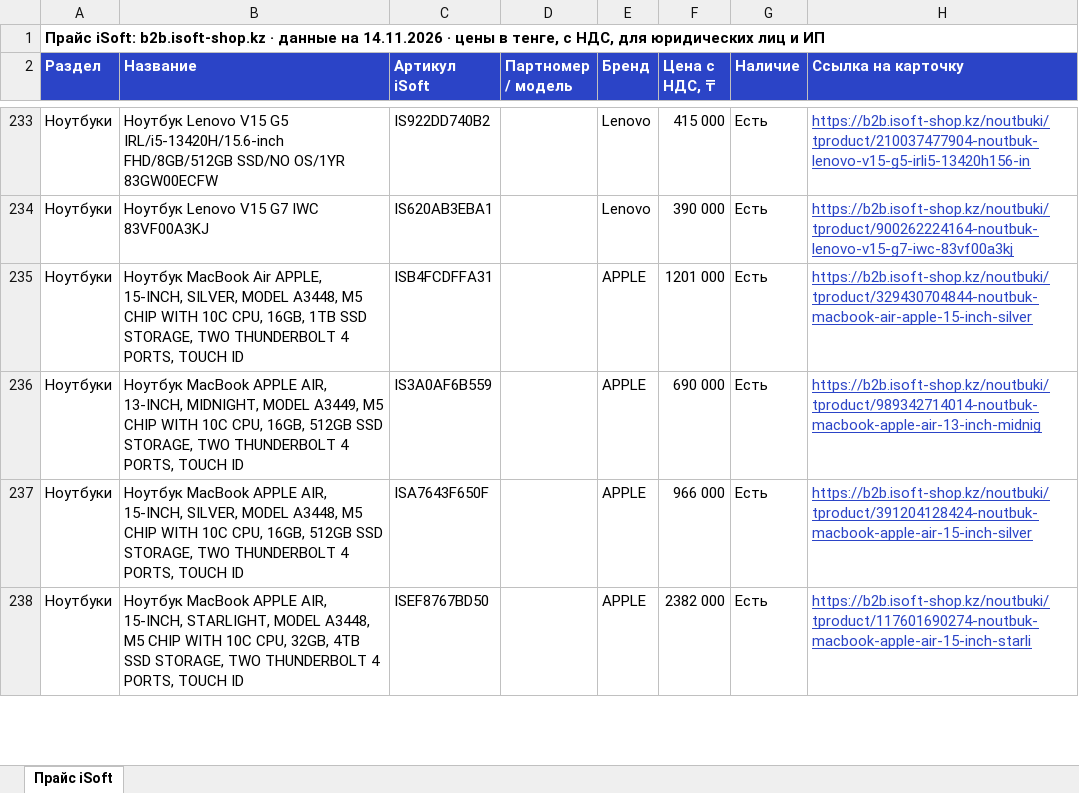
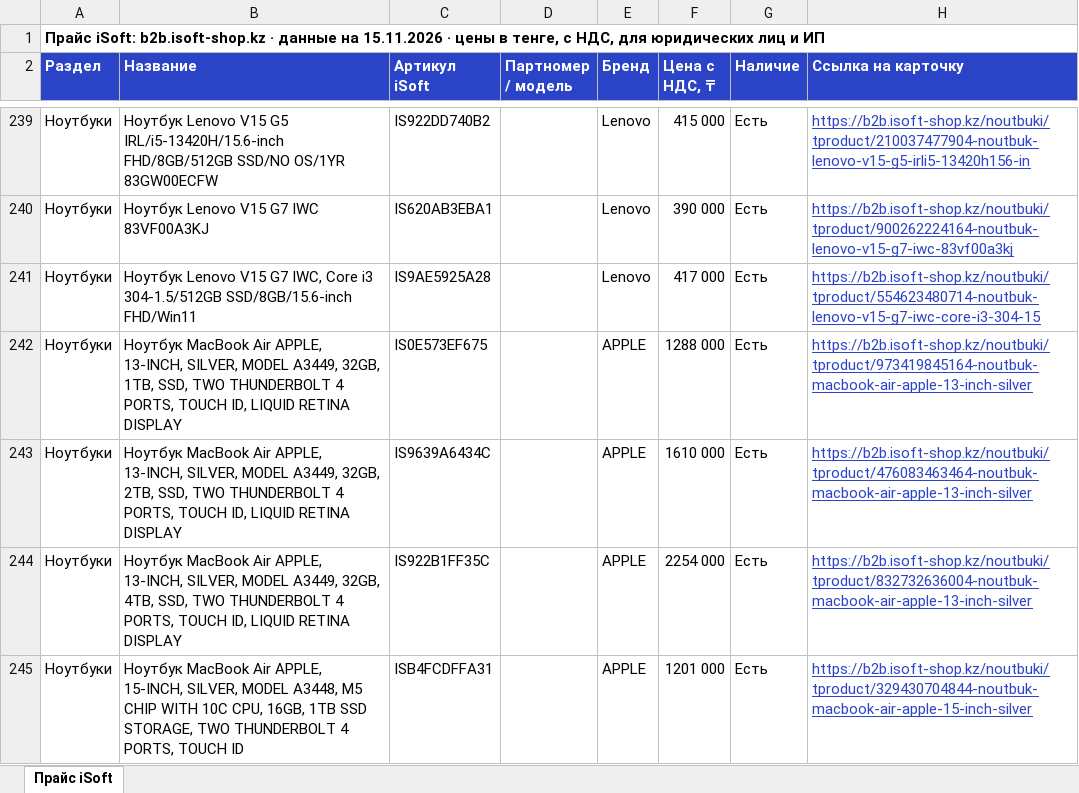
Before and after one commit to askhatjuve-ops/isoft-search, an Excel workbook: price-isoft.xlsx, sheet Прайс iSoft, drawn as a sheet; only a part is shown, gaps mark what is left out; the shorter side is filled out with more unchanged rows; values as stored, in another font and other column widths than the file's, no borders; the diff covers the shown part only; the diff names each change by its address in the sheet, - before the commit and + after, or states it on an @@ line.

```diff
--- a/price-isoft.xlsx (sheet Прайс iSoft)
+++ b/price-isoft.xlsx (sheet Прайс iSoft)
-A1 (Раздел): …данные на 14.11.2026 · цены…
+A1 (Раздел): …данные на 15.11.2026 · цены…
+row 241: Ноутбуки | Ноутбук Lenovo V15 G7 IWC, Core i3 304-1.5/512GB SSD/8GB/15.6-inch FHD/Win11 | IS9AE5925A28 |  | Lenovo | 417 000 | Есть | https://b2b.isoft-shop.kz/noutbuki/tproduct/554623480714-noutbuk-lenovo-v15-g7-iwc-core-i3-304-15
+row 242: Ноутбуки | Ноутбук MacBook Air APPLE, 13-INCH, SILVER, MODEL A3449, 32GB, 1TB, SSD, TWO THUNDERBOLT 4 PORTS, TOUCH ID, LIQUID RETINA DISPLAY | IS0E573EF675 |  | APPLE | 1288 000 | Есть | https://b2b.isoft-shop.kz/noutbuki/tproduct/973419845164-noutbuk-macbook-air-apple-13-inch-silver
+row 243: Ноутбуки | Ноутбук MacBook Air APPLE, 13-INCH, SILVER, MODEL A3449, 32GB, 2TB, SSD, TWO THUNDERBOLT 4 PORTS, TOUCH ID, LIQUID RETINA DISPLAY | IS9639A6434C |  | APPLE | 1610 000 | Есть | https://b2b.isoft-shop.kz/noutbuki/tproduct/476083463464-noutbuk-macbook-air-apple-13-inch-silver
+row 244: Ноутбуки | Ноутбук MacBook Air APPLE, 13-INCH, SILVER, MODEL A3449, 32GB, 4TB, SSD, TWO THUNDERBOLT 4 PORTS, TOUCH ID, LIQUID RETINA DISPLAY | IS922B1FF35C |  | APPLE | 2254 000 | Есть | https://b2b.isoft-shop.kz/noutbuki/tproduct/832732636004-noutbuk-macbook-air-apple-13-inch-silver
```
Also changed, not shown: 60 added rows, 6 removed rows and 5 edited cells elsewhere in this sheet, 5 other files.
